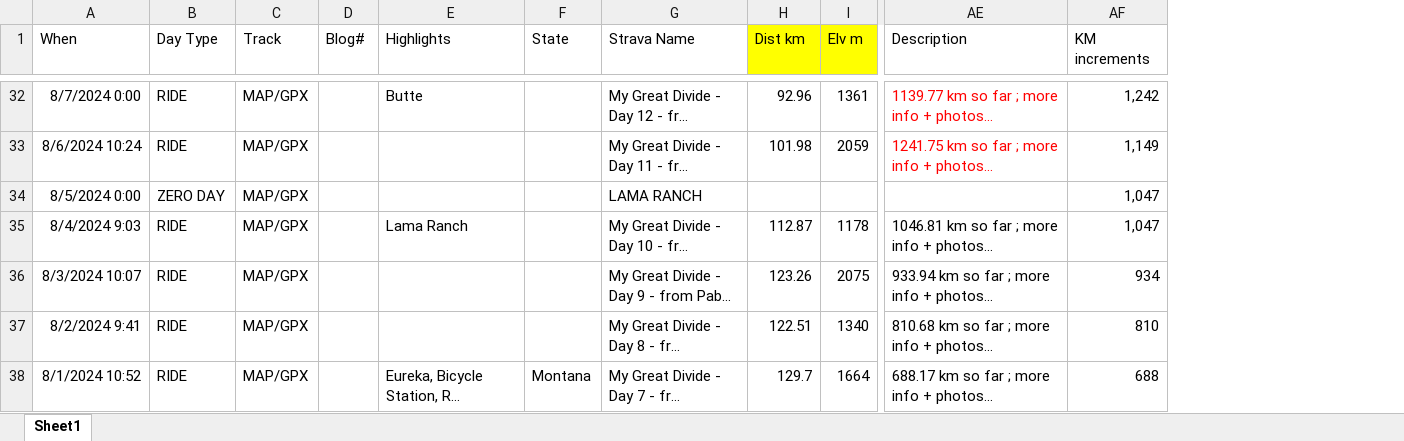
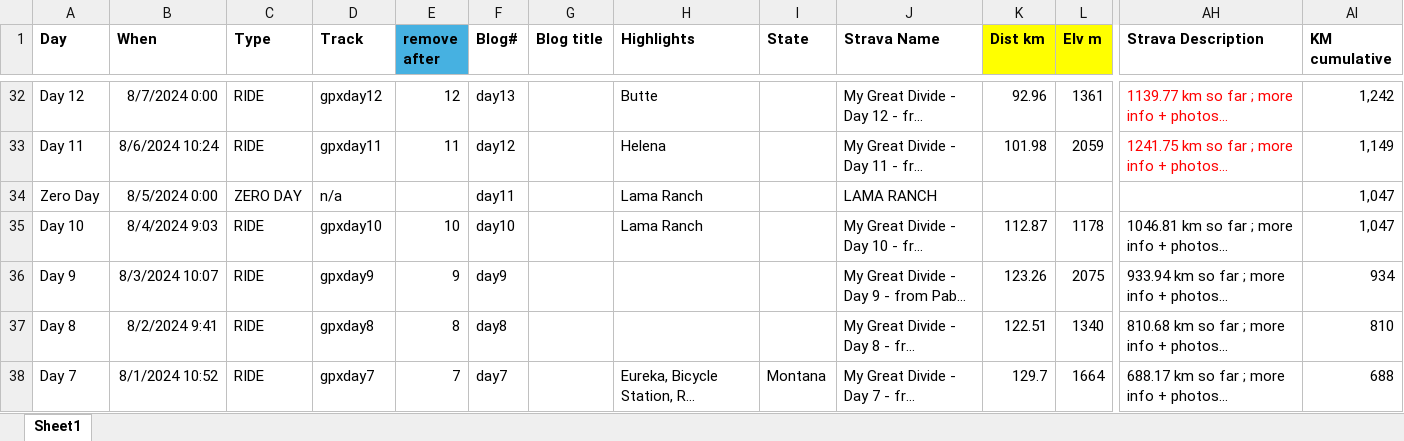
Before and after one commit to Siroccomeister/f3, an Excel workbook: docs/assets/tables/GDMBR.xlsx, sheet Sheet1, drawn as a sheet; only a part is shown, gaps mark what is left out; long unchanged cells end in …; values as stored, in another font and other column widths than the file's, no borders; addresses are those after the commit; the diff covers the shown part only; the diff names each change by its address in the sheet, - before the commit and + after, or states it on an @@ line.

```diff
--- a/docs/assets/tables/GDMBR.xlsx (sheet Sheet1)
+++ b/docs/assets/tables/GDMBR.xlsx (sheet Sheet1)
+column A (Day), rows 32-38: Day 12 | Day 11 | Zero Day | Day 10 | Day 9 | Day 8 | Day 7
+column E (remove after), rows 32-38: 12 | 11 |  | 10 | 9 | 8 | 7
+column G (Blog title), empty
-B1:D1 bold: off
+B1:D1 bold: on
-C1: Day Type
+C1: Type
-F1 bold: off
+F1 bold: on
-H1:AI1 bold: off
+H1:AI1 bold: on
-AH1: Description
+AH1: Strava Description
-AI1: KM increments
+AI1: KM cumulative
-D32 (Track): MAP/GPX
+D32 (Track): gpxday12
-F32 (Blog#): (empty)
+F32 (Blog#): day13
-D33 (Track): MAP/GPX
+D33 (Track): gpxday11
-F33 (Blog#): (empty)
+F33 (Blog#): day12
-H33 (Highlights): (empty)
+H33 (Highlights): Helena
-D34 (Track): MAP/GPX
+D34 (Track): n/a
-F34 (Blog#): (empty)
+F34 (Blog#): day11
-H34 (Highlights): (empty)
+H34 (Highlights): Lama Ranch
-D35 (Track): MAP/GPX
+D35 (Track): gpxday10
-F35 (Blog#): (empty)
+F35 (Blog#): day10
-D36 (Track): MAP/GPX
+D36 (Track): gpxday9
-F36 (Blog#): (empty)
+F36 (Blog#): day9
-D37 (Track): MAP/GPX
+D37 (Track): gpxday8
-F37 (Blog#): (empty)
+F37 (Blog#): day8
-D38 (Track): MAP/GPX
+D38 (Track): gpxday7
-F38 (Blog#): (empty)
+F38 (Blog#): day7
```
Also changed, not shown: 76 edited cells and cell formats elsewhere in this sheet, formulas that keep their value, 8 other files.
